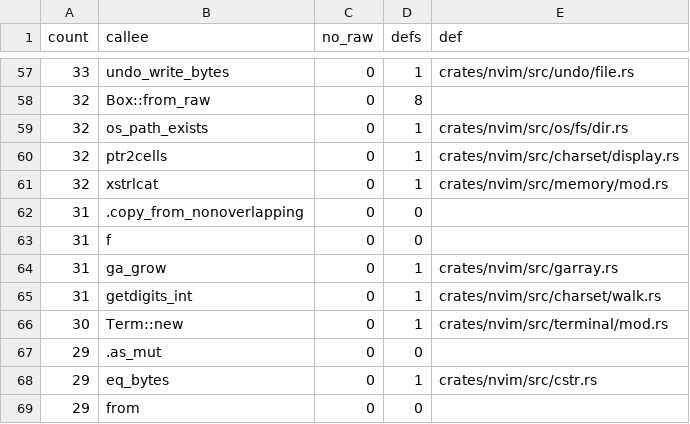
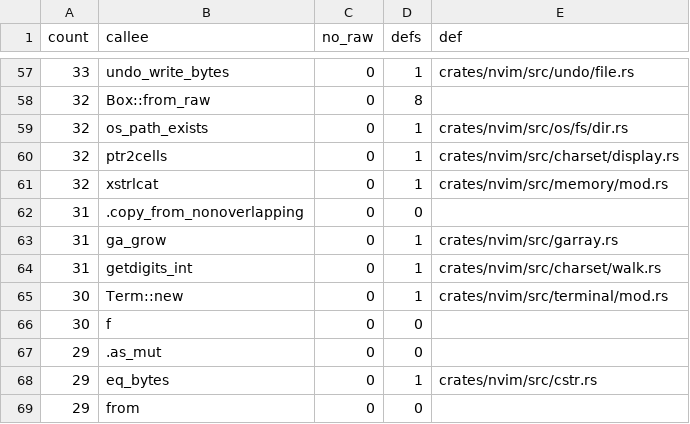
Before and after one commit to PsychoLlama/nvim.rs, a TSV file: metrics/wrapper-callees.tsv, drawn as a sheet; only a part is shown, gaps mark what is left out.

```diff
--- a/metrics/wrapper-callees.tsv
+++ b/metrics/wrapper-callees.tsv
@@ -62,3 +62,2 @@ count	callee	no_raw	defs	def
 31	.copy_from_nonoverlapping	0	0	
-31	f	0	0	
 31	ga_grow	0	1	crates/nvim/src/garray.rs
@@ -66,2 +65,3 @@ count	callee	no_raw	defs	def
 30	Term::new	0	1	crates/nvim/src/terminal/mod.rs
+30	f	0	0	
 29	.as_mut	0	0	
```
Also changed, not shown: 4 other files.
